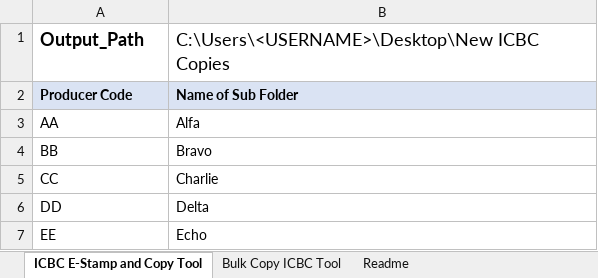
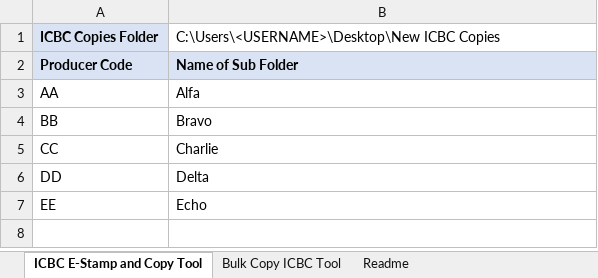
Before and after one commit to WebDevBernard/ICBC_E-Stamp_Tool, an Excel workbook: py/assets/config.xlsx, sheet ICBC E-Stamp and Copy Tool, drawn as a sheet; values as stored, in another font and other column widths than the file's, no borders; the diff names each change by its address in the sheet, - before the commit and + after, or states it on an @@ line.

```diff
--- a/py/assets/config.xlsx (sheet ICBC E-Stamp and Copy Tool)
+++ b/py/assets/config.xlsx (sheet ICBC E-Stamp and Copy Tool)
-A1: Output_Path
+A1: ICBC Copies Folder
@@ A1:B1 text size: smaller @@
-A1 fill: none
+A1 fill: #DAE3F3
```
Also changed, not shown: sheet Readme, sheet Bulk Copy ICBC Tool, 4 other files.
